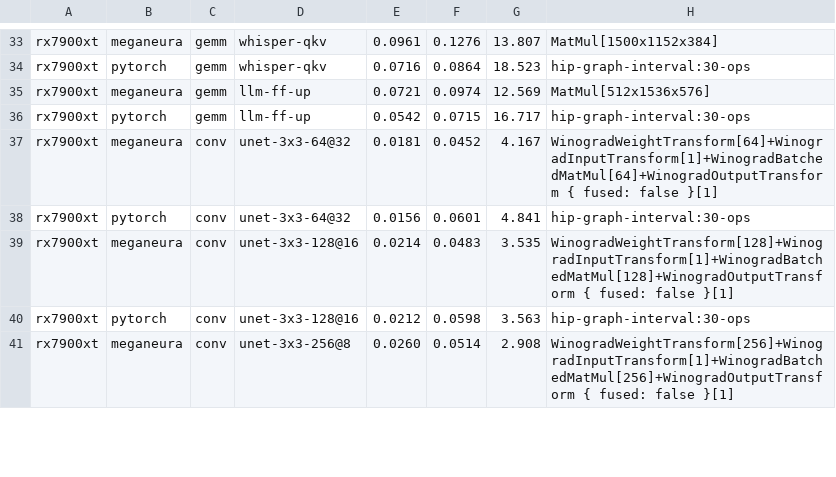
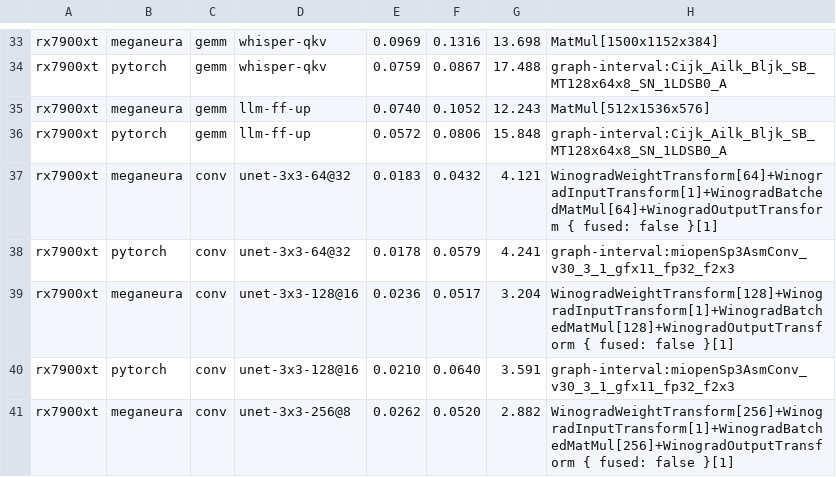
Before and after one commit to kvark/meganeura, a TSV file: paper/p3hpc/presentation/data/op-bench.tsv, drawn as a sheet; only a part is shown, gaps mark what is left out; the diff covers the shown part only; the diff names each change by its address in the sheet, - before the commit and + after, or states it on an @@ line.

```diff
--- a/paper/p3hpc/presentation/data/op-bench.tsv
+++ b/paper/p3hpc/presentation/data/op-bench.tsv
-E33: 0.0961
+E33: 0.0969
-F33: 0.1276
+F33: 0.1316
-G33: 13.807
+G33: 13.698
-E34: 0.0716
+E34: 0.0759
-F34: 0.0864
+F34: 0.0867
-G34: 18.523
+G34: 17.488
-H34: hip-graph-interval:30-ops
+H34: graph-interval:Cijk_Ailk_Bljk_SB_MT128x64x8_SN_1LDSB0_A
-E35: 0.0721
+E35: 0.0740
-F35: 0.0974
+F35: 0.1052
-G35: 12.569
+G35: 12.243
-E36: 0.0542
+E36: 0.0572
-F36: 0.0715
+F36: 0.0806
-G36: 16.717
+G36: 15.848
-H36: hip-graph-interval:30-ops
+H36: graph-interval:Cijk_Ailk_Bljk_SB_MT128x64x8_SN_1LDSB0_A
-E37: 0.0181
+E37: 0.0183
-F37: 0.0452
+F37: 0.0432
-G37: 4.167
+G37: 4.121
-E38: 0.0156
+E38: 0.0178
-F38: 0.0601
+F38: 0.0579
-G38: 4.841
+G38: 4.241
-H38: hip-graph-interval:30-ops
+H38: graph-interval:miopenSp3AsmConv_v30_3_1_gfx11_fp32_f2x3
-E39: 0.0214
+E39: 0.0236
-F39: 0.0483
+F39: 0.0517
-G39: 3.535
+G39: 3.204
-E40: 0.0212
+E40: 0.0210
-F40: 0.0598
+F40: 0.0640
-G40: 3.563
+G40: 3.591
-H40: hip-graph-interval:30-ops
+H40: graph-interval:miopenSp3AsmConv_v30_3_1_gfx11_fp32_f2x3
-E41: 0.0260
+E41: 0.0262
-F41: 0.0514
+F41: 0.0520
-G41: 2.908
+G41: 2.882
```
Also changed, not shown: 104 edited cells elsewhere in this file, 5 other files.
